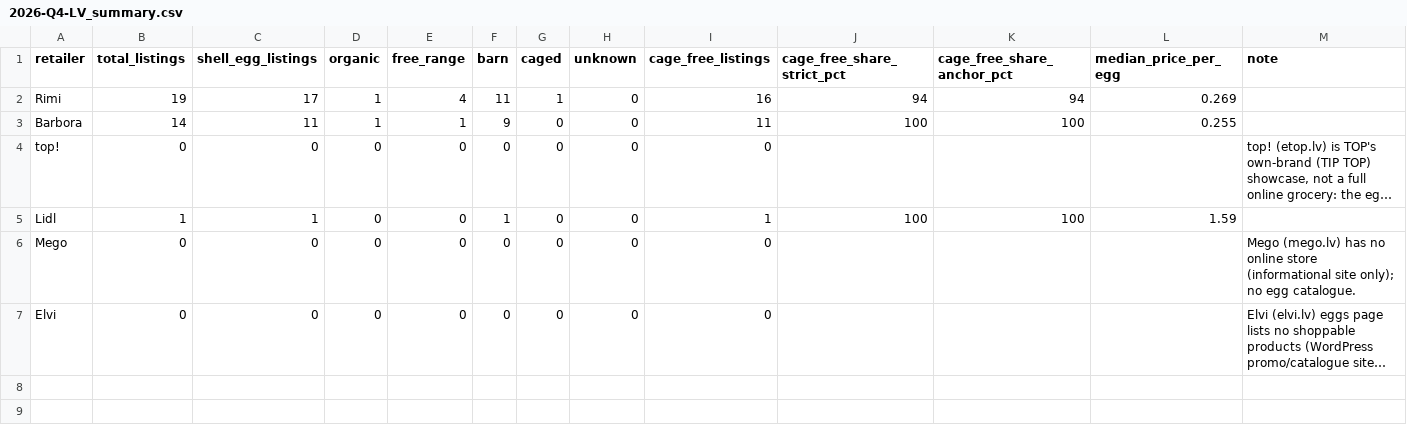
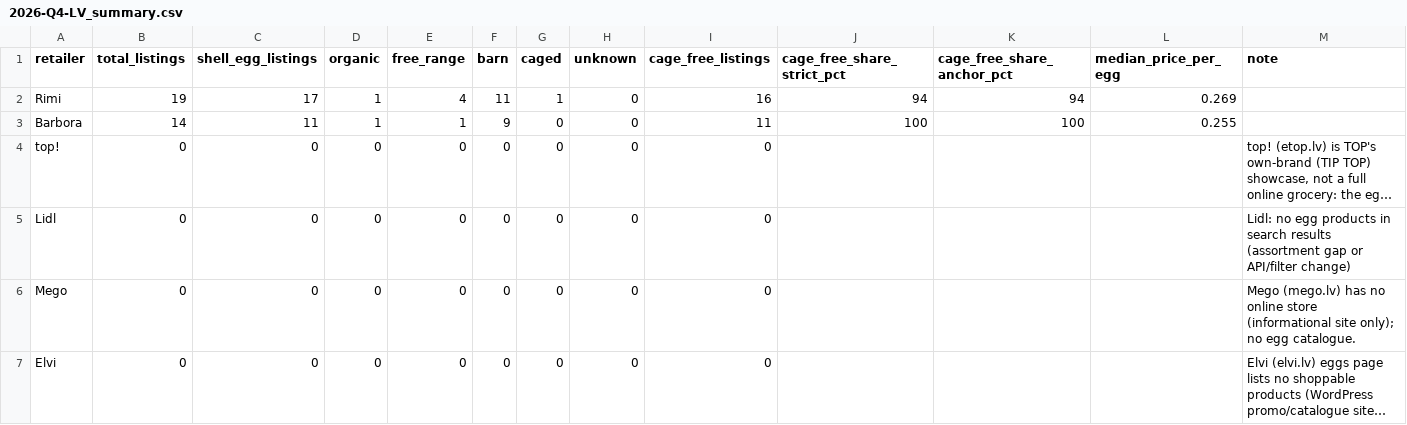
Before and after one commit to akanepajs/olas, a CSV file: scraper/data/summary/2026-Q4-LV_summary.csv, drawn as a sheet; long unchanged cells end in …; the diff names each change by its address in the sheet, - before the commit and + after, or states it on an @@ line.

```diff
--- a/scraper/data/summary/2026-Q4-LV_summary.csv
+++ b/scraper/data/summary/2026-Q4-LV_summary.csv
-B5 (total_listings): 1
+B5 (total_listings): 0
-C5 (shell_egg_listings): 1
+C5 (shell_egg_listings): 0
-F5 (barn): 1
+F5 (barn): 0
-I5 (cage_free_listings): 1
+I5 (cage_free_listings): 0
-J5 (cage_free_share_strict_pct): 100
+J5 (cage_free_share_strict_pct): (empty)
-K5 (cage_free_share_anchor_pct): 100
+K5 (cage_free_share_anchor_pct): (empty)
-L5 (median_price_per_egg): 1.59
+L5 (median_price_per_egg): (empty)
-M5 (note): (empty)
+M5 (note): Lidl: no egg products in search results (assortment gap or API/filter change)
```
Also changed, not shown: scraper/data/raw/2026-Q4-LV_listings.csv, 10 other files.
